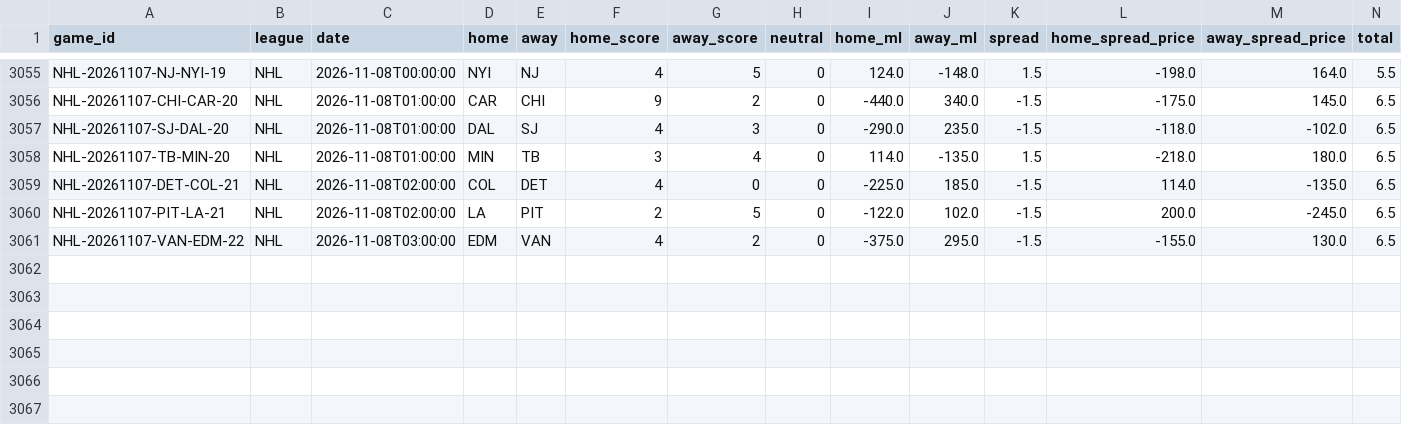
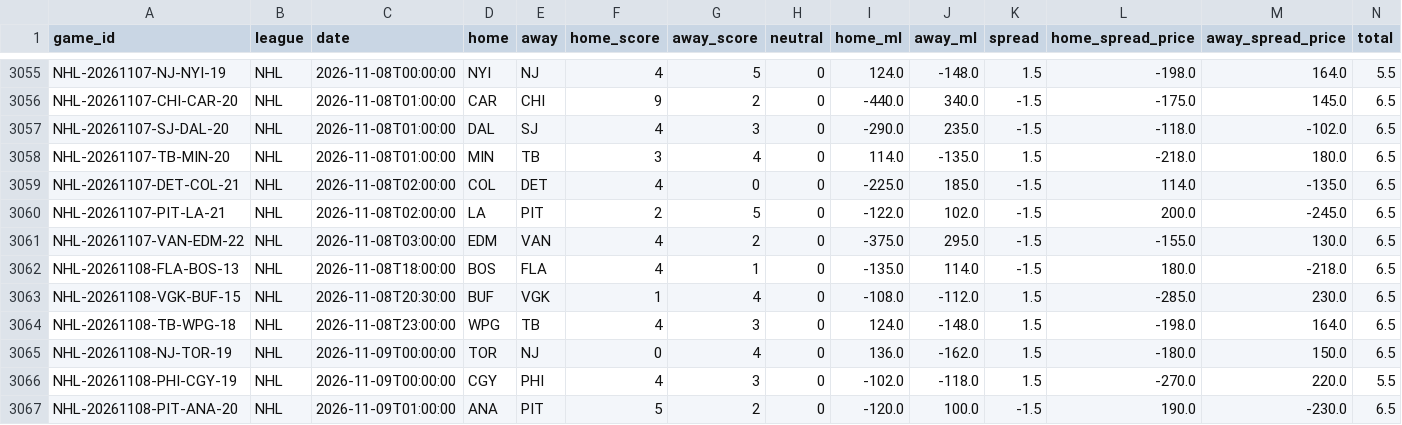
Before and after one commit to ElRico64/AlgoTradingBot, a CSV file: data/history/NHL.csv, drawn as a sheet; only a part is shown, gaps mark what is left out; rows hold the shown columns only; the diff names each change by its address in the sheet, - before the commit and + after, or states it on an @@ line.

```diff
--- a/data/history/NHL.csv
+++ b/data/history/NHL.csv
+row 3062: NHL-20261108-FLA-BOS-13 | NHL | 2026-11-08T18:00:00 | BOS | FLA | 4 | 1 | 0 | -135.0 | 114.0 | -1.5 | 180.0 | -218.0 | 6.5
+row 3063: NHL-20261108-VGK-BUF-15 | NHL | 2026-11-08T20:30:00 | BUF | VGK | 1 | 4 | 0 | -108.0 | -112.0 | 1.5 | -285.0 | 230.0 | 6.5
+row 3064: NHL-20261108-TB-WPG-18 | NHL | 2026-11-08T23:00:00 | WPG | TB | 4 | 3 | 0 | 124.0 | -148.0 | 1.5 | -198.0 | 164.0 | 6.5
+row 3065: NHL-20261108-NJ-TOR-19 | NHL | 2026-11-09T00:00:00 | TOR | NJ | 0 | 4 | 0 | 136.0 | -162.0 | 1.5 | -180.0 | 150.0 | 6.5
+row 3066: NHL-20261108-PHI-CGY-19 | NHL | 2026-11-09T00:00:00 | CGY | PHI | 4 | 3 | 0 | -102.0 | -118.0 | 1.5 | -270.0 | 220.0 | 5.5
+row 3067: NHL-20261108-PIT-ANA-20 | NHL | 2026-11-09T01:00:00 | ANA | PIT | 5 | 2 | 0 | -120.0 | 100.0 | -1.5 | 190.0 | -230.0 | 6.5
```
Also changed, not shown: data/history/NBA.csv, data/history/NFL.csv, 11 other files.
